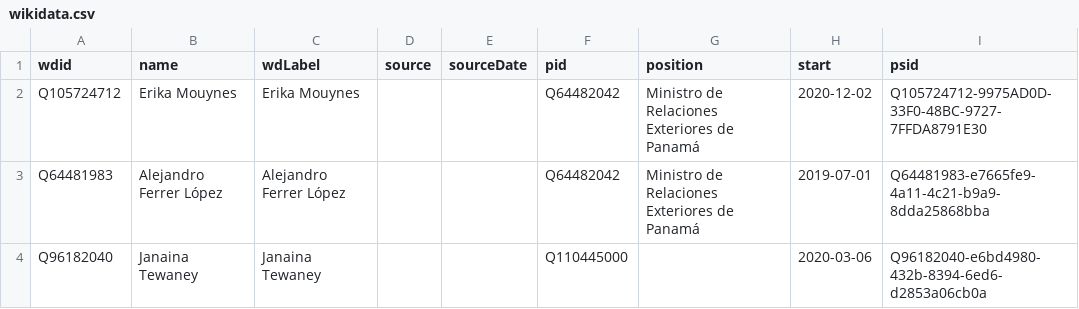
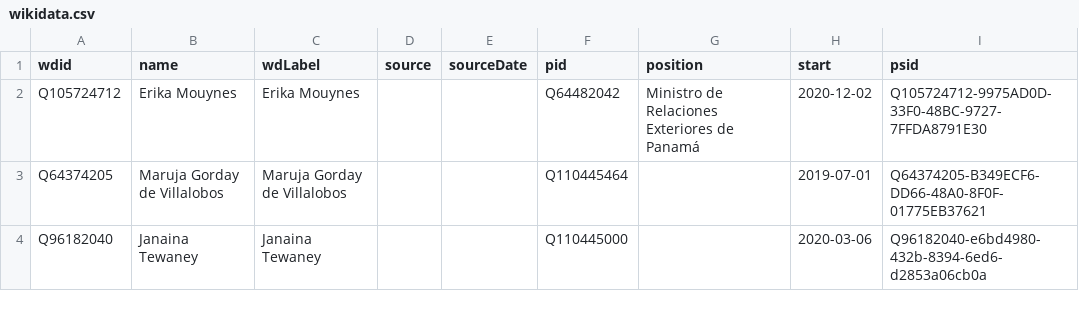
Before and after one commit to every-politician-scrapers/panama-ministers, a CSV file: sources/official/wikidata.csv, drawn as a sheet; removed rows and columns are numbered as before the commit, all else as after; the diff names each change by its address in the sheet, - before the commit and + after, or states it on an @@ line.

Commit message:
Compare external sources to Wikidata

```diff
--- a/sources/official/wikidata.csv
+++ b/sources/official/wikidata.csv
-row 3: Q64481983 | Alejandro Ferrer López | Alejandro Ferrer López |  |  | Q64482042 | Ministro de Relaciones Exteriores de Panamá | 2019-07-01 | Q64481983-e7665fe9-4a11-4c21-b9a9-8dda25868bba
+row 3: Q64374205 | Maruja Gorday de Villalobos | Maruja Gorday de Villalobos |  |  | Q110445464 |  | 2019-07-01 | Q64374205-B349ECF6-DD66-48A0-8F0F-01775EB37621
```
Also changed, not shown: sources/official/diff.csv.
